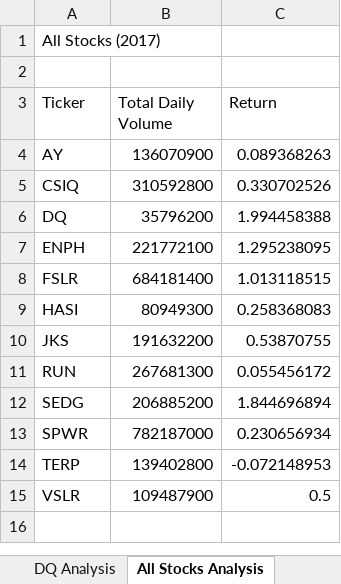
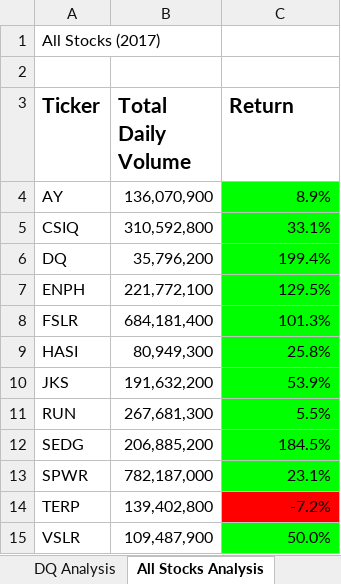
Before and after one commit to itochax23/stock-analysis, an Excel workbook: VBA_Challenge.xlsm, sheet All Stocks Analysis, drawn as a sheet; values as stored, in another font and other column widths than the file's, no borders; charts and pictures not drawn; the diff names each change by its address in the sheet, - before the commit and + after, or states it on an @@ line.

Commit message:
Update VBA_Challenge.xlsm

```diff
--- a/VBA_Challenge.xlsm (sheet All Stocks Analysis)
+++ b/VBA_Challenge.xlsm (sheet All Stocks Analysis)
-A3:C3 bold: off
+A3:C3 bold: on, text size: larger
-B4 (Total Daily Volume): 136070900
+B4 (Total Daily Volume): 136,070,900
-C4 (Return): 0.089368263
+C4 (Return): 8.9%
-C4:C13 fill: none
+C4:C13 fill: #00FF00
-B5 (Total Daily Volume): 310592800
+B5 (Total Daily Volume): 310,592,800
-C5 (Return): 0.330702526
+C5 (Return): 33.1%
-B6 (Total Daily Volume): 35796200
+B6 (Total Daily Volume): 35,796,200
-C6 (Return): 1.994458388
+C6 (Return): 199.4%
-B7 (Total Daily Volume): 221772100
+B7 (Total Daily Volume): 221,772,100
-C7 (Return): 1.295238095
+C7 (Return): 129.5%
-B8 (Total Daily Volume): 684181400
+B8 (Total Daily Volume): 684,181,400
-C8 (Return): 1.013118515
+C8 (Return): 101.3%
-B9 (Total Daily Volume): 80949300
+B9 (Total Daily Volume): 80,949,300
-C9 (Return): 0.258368083
+C9 (Return): 25.8%
-B10 (Total Daily Volume): 191632200
+B10 (Total Daily Volume): 191,632,200
-C10 (Return): 0.53870755
+C10 (Return): 53.9%
-B11 (Total Daily Volume): 267681300
+B11 (Total Daily Volume): 267,681,300
-C11 (Return): 0.055456172
+C11 (Return): 5.5%
-B12 (Total Daily Volume): 206885200
+B12 (Total Daily Volume): 206,885,200
-C12 (Return): 1.844696894
+C12 (Return): 184.5%
-B13 (Total Daily Volume): 782187000
+B13 (Total Daily Volume): 782,187,000
-C13 (Return): 0.230656934
+C13 (Return): 23.1%
-B14 (Total Daily Volume): 139402800
+B14 (Total Daily Volume): 139,402,800
-C14 (Return): -0.072148953
+C14 (Return): -7.2%
-C14 fill: none
+C14 fill: #FF0000
-B15 (Total Daily Volume): 109487900
+B15 (Total Daily Volume): 109,487,900
-C15 (Return): 0.5
+C15 (Return): 50.0%
-C15 fill: none
+C15 fill: #00FF00
```
